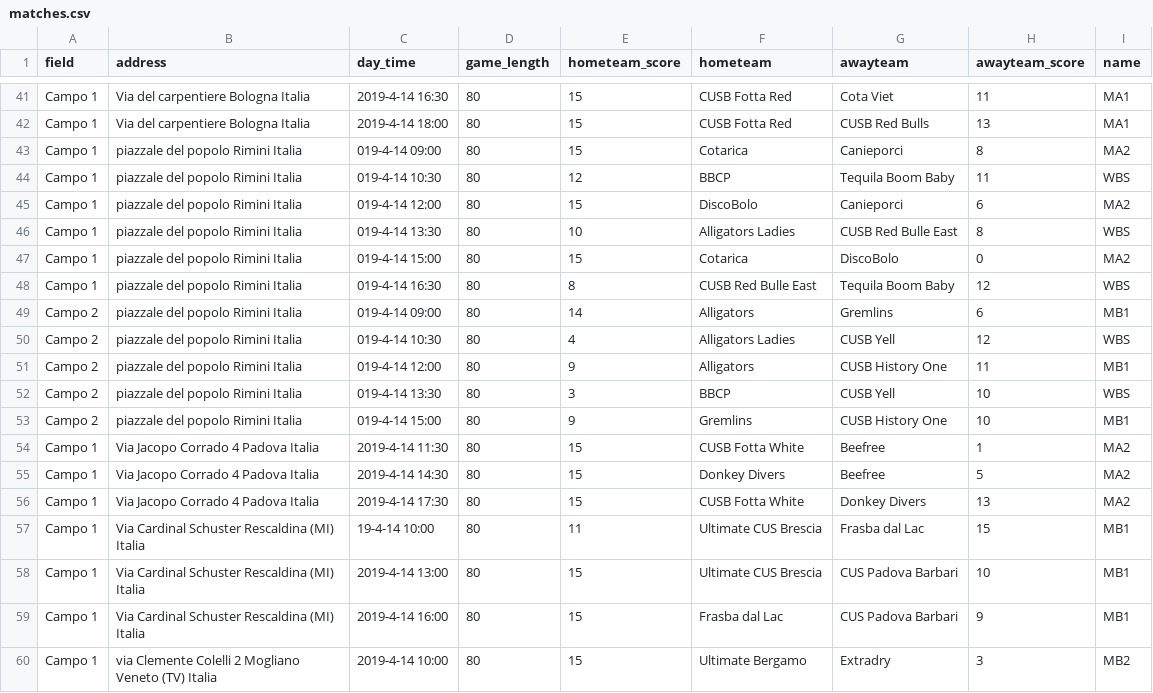
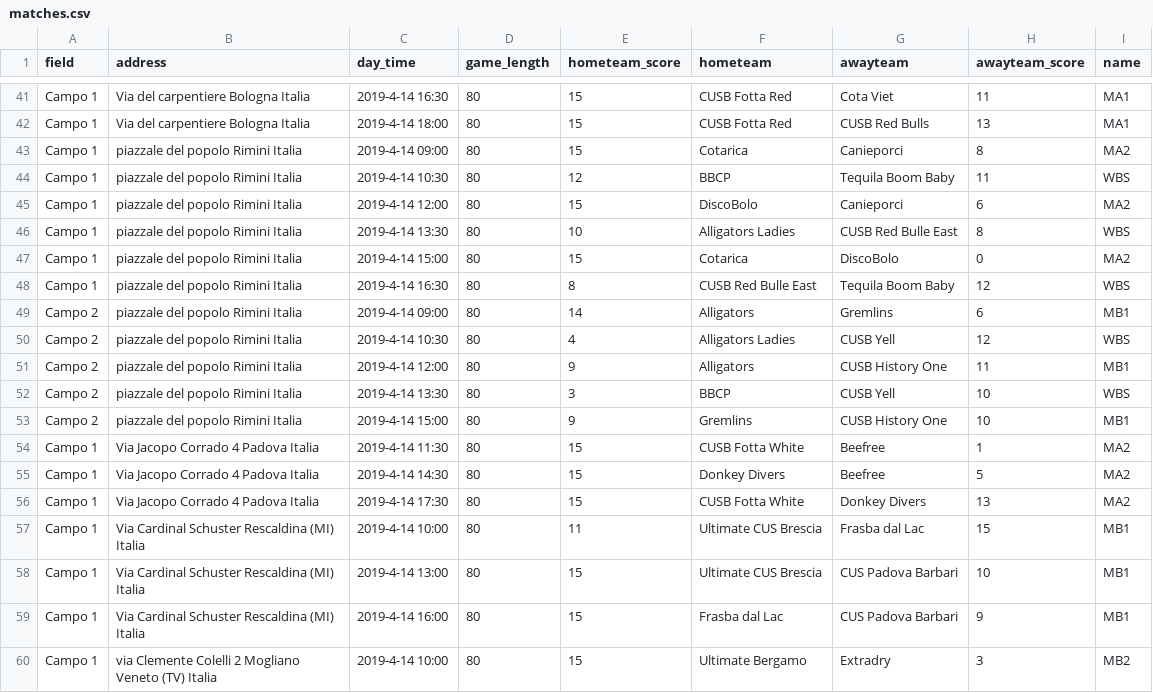
Before and after one commit to silvia-sartor/discisin, a CSV file: lib/seeds/matches.csv, drawn as a sheet; only a part is shown, gaps mark what is left out.

Commit message:
sotg seed

```diff
--- a/lib/seeds/matches.csv
+++ b/lib/seeds/matches.csv
@@ -42,13 +42,13 @@ Campo 1,Via del carpentiere Bologna Italia,2019-4-14 16:30,80,15,CUSB Fotta Red,
 Campo 1,Via del carpentiere Bologna Italia,2019-4-14 18:00,80,15,CUSB Fotta Red,CUSB Red Bulls,13,MA1
-Campo 1,piazzale del popolo Rimini Italia,019-4-14 09:00,80,15,Cotarica,Canieporci,8,MA2
-Campo 1,piazzale del popolo Rimini Italia,019-4-14 10:30,80,12,BBCP,Tequila Boom Baby,11,WBS
-Campo 1,piazzale del popolo Rimini Italia,019-4-14 12:00,80,15,DiscoBolo,Canieporci,6,MA2
-Campo 1,piazzale del popolo Rimini Italia,019-4-14 13:30,80,10,Alligators Ladies,CUSB Red Bulle East,8,WBS
-Campo 1,piazzale del popolo Rimini Italia,019-4-14 15:00,80,15,Cotarica,DiscoBolo,0,MA2
-Campo 1,piazzale del popolo Rimini Italia,019-4-14 16:30,80,8,CUSB Red Bulle East,Tequila Boom Baby,12,WBS
-Campo 2,piazzale del popolo Rimini Italia,019-4-14 09:00,80,14,Alligators,Gremlins,6,MB1
-Campo 2,piazzale del popolo Rimini Italia,019-4-14 10:30,80,4,Alligators Ladies,CUSB Yell,12,WBS
-Campo 2,piazzale del popolo Rimini Italia,019-4-14 12:00,80,9,Alligators,CUSB History One,11,MB1
-Campo 2,piazzale del popolo Rimini Italia,019-4-14 13:30,80,3,BBCP,CUSB Yell,10,WBS
-Campo 2,piazzale del popolo Rimini Italia,019-4-14 15:00,80,9,Gremlins,CUSB History One,10,MB1
+Campo 1,piazzale del popolo Rimini Italia,2019-4-14 09:00,80,15,Cotarica,Canieporci,8,MA2
+Campo 1,piazzale del popolo Rimini Italia,2019-4-14 10:30,80,12,BBCP,Tequila Boom Baby,11,WBS
+Campo 1,piazzale del popolo Rimini Italia,2019-4-14 12:00,80,15,DiscoBolo,Canieporci,6,MA2
+Campo 1,piazzale del popolo Rimini Italia,2019-4-14 13:30,80,10,Alligators Ladies,CUSB Red Bulle East,8,WBS
+Campo 1,piazzale del popolo Rimini Italia,2019-4-14 15:00,80,15,Cotarica,DiscoBolo,0,MA2
+Campo 1,piazzale del popolo Rimini Italia,2019-4-14 16:30,80,8,CUSB Red Bulle East,Tequila Boom Baby,12,WBS
+Campo 2,piazzale del popolo Rimini Italia,2019-4-14 09:00,80,14,Alligators,Gremlins,6,MB1
+Campo 2,piazzale del popolo Rimini Italia,2019-4-14 10:30,80,4,Alligators Ladies,CUSB Yell,12,WBS
+Campo 2,piazzale del popolo Rimini Italia,2019-4-14 12:00,80,9,Alligators,CUSB History One,11,MB1
+Campo 2,piazzale del popolo Rimini Italia,2019-4-14 13:30,80,3,BBCP,CUSB Yell,10,WBS
+Campo 2,piazzale del popolo Rimini Italia,2019-4-14 15:00,80,9,Gremlins,CUSB History One,10,MB1
 Campo 1,Via Jacopo Corrado 4 Padova Italia,2019-4-14 11:30,80,15,CUSB Fotta White,Beefree,1,MA2
@@ -56,3 +56,3 @@ Campo 1,Via Jacopo Corrado 4 Padova Italia,2019-4-14 14:30,80,15,Donkey Divers,B
 Campo 1,Via Jacopo Corrado 4 Padova Italia,2019-4-14 17:30,80,15,CUSB Fotta White,Donkey Divers,13,MA2
-Campo 1,Via Cardinal Schuster Rescaldina (MI) Italia,19-4-14 10:00,80,11,Ultimate CUS Brescia,Frasba dal Lac,15,MB1
+Campo 1,Via Cardinal Schuster Rescaldina (MI) Italia,2019-4-14 10:00,80,11,Ultimate CUS Brescia,Frasba dal Lac,15,MB1
 Campo 1,Via Cardinal Schuster Rescaldina (MI) Italia,2019-4-14 13:00,80,15,Ultimate CUS Brescia,CUS Padova Barbari,10,MB1
```
Also changed, not shown: 18 other files.
